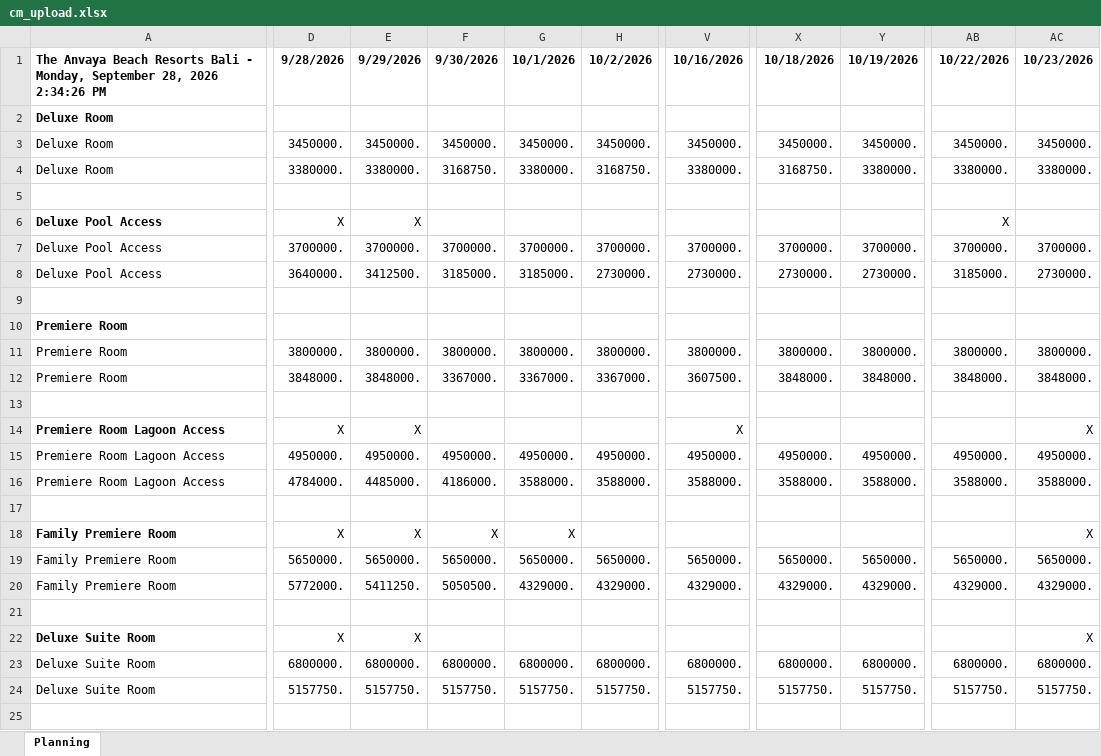
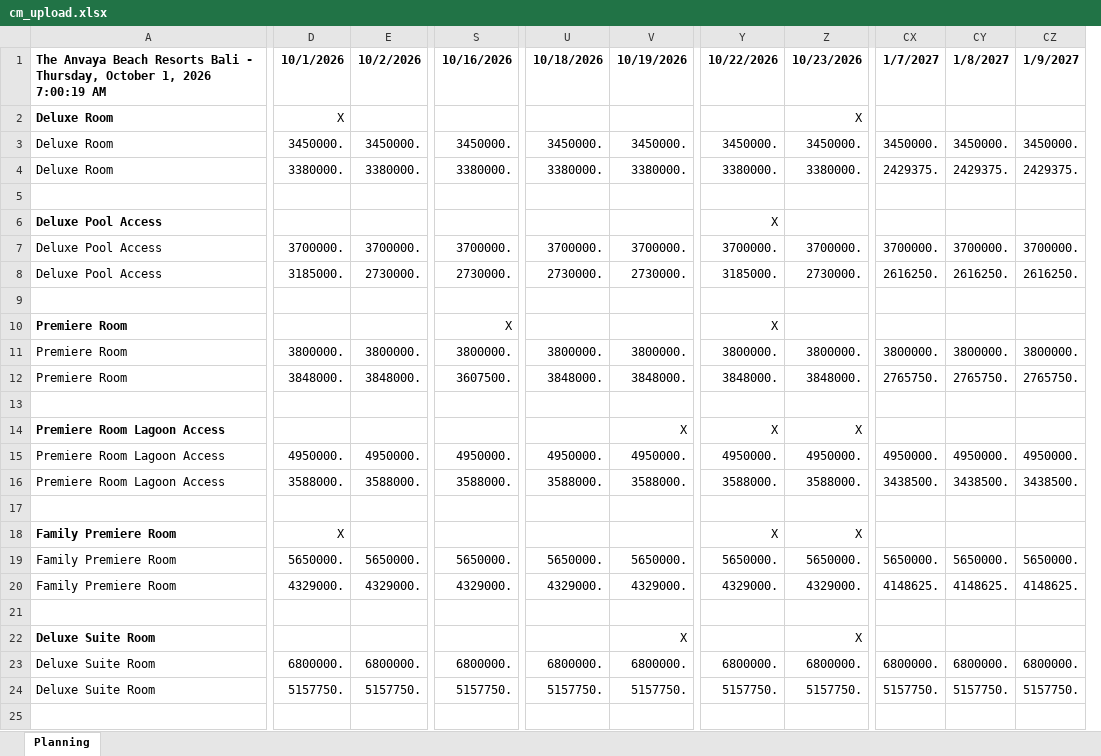
Before and after one commit to thelastpsycho/revenue-console, an Excel workbook: backend/app/scraper/data/cm_upload.xlsx, sheet Planning, drawn as a sheet; only a part is shown, gaps mark what is left out; values as stored, in another font and other column widths than the file's, no borders; removed rows and columns are numbered as before the commit, all else as after; the diff covers the shown part only; the diff names each change by its address in the sheet, - before the commit and + after, or states it on an @@ line.

```diff
--- a/backend/app/scraper/data/cm_upload.xlsx (sheet Planning)
+++ b/backend/app/scraper/data/cm_upload.xlsx (sheet Planning)
-column D (9/28/2026), rows 3-24: 3450000. | 3380000. |  | X | 3700000. | 3640000. |  |  | 3800000. | 3848000. |  | X | 4950000. | 4784000. |  | X | 5650000. | 5772000. |  | X | 6800000. | 5157750.
-column E (9/29/2026), rows 3-24: 3450000. | 3380000. |  | X | 3700000. | 3412500. |  |  | 3800000. | 3848000. |  | X | 4950000. | 4485000. |  | X | 5650000. | 5411250. |  | X | 6800000. | 5157750.
-column F (9/30/2026), rows 3-24: 3450000. | 3168750. |  |  | 3700000. | 3185000. |  |  | 3800000. | 3367000. |  |  | 4950000. | 4186000. |  | X | 5650000. | 5050500. |  |  | 6800000. | 5157750.
+column CX (1/7/2027), rows 3-24: 3450000. | 2429375. |  |  | 3700000. | 2616250. |  |  | 3800000. | 2765750. |  |  | 4950000. | 3438500. |  |  | 5650000. | 4148625. |  |  | 6800000. | 5157750.
+column CY (1/8/2027), rows 3-24: 3450000. | 2429375. |  |  | 3700000. | 2616250. |  |  | 3800000. | 2765750. |  |  | 4950000. | 3438500. |  |  | 5650000. | 4148625. |  |  | 6800000. | 5157750.
+column CZ (1/9/2027), rows 3-24: 3450000. | 2429375. |  |  | 3700000. | 2616250. |  |  | 3800000. | 2765750. |  |  | 4950000. | 3438500. |  |  | 5650000. | 4148625. |  |  | 6800000. | 5157750.
-A1: …Bali - Monday, September 28, 2026 2:34:26 PM
+A1: …Bali - Thursday, October 1, 2026 7:00:19 AM
-D2 (10/1/2026): (empty)
+D2 (10/1/2026): X
-Z2 (10/23/2026): (empty)
+Z2 (10/23/2026): X
-E4 (10/2/2026): 3168750.
+E4 (10/2/2026): 3380000.
-U4 (10/18/2026): 3168750.
+U4 (10/18/2026): 3380000.
-S10 (10/16/2026): (empty)
+S10 (10/16/2026): X
-Y10 (10/22/2026): (empty)
+Y10 (10/22/2026): X
-D12 (10/1/2026): 3367000.
+D12 (10/1/2026): 3848000.
-E12 (10/2/2026): 3367000.
+E12 (10/2/2026): 3848000.
-S14 (10/16/2026): X
+S14 (10/16/2026): (empty)
-V14 (10/19/2026): (empty)
+V14 (10/19/2026): X
-Y14 (10/22/2026): (empty)
+Y14 (10/22/2026): X
-Y18 (10/22/2026): (empty)
+Y18 (10/22/2026): X
-V22 (10/19/2026): (empty)
+V22 (10/19/2026): X
```
Also changed, not shown: 1 added row, 1 removed row and 34 edited cells elsewhere in this sheet, 10 other files.
